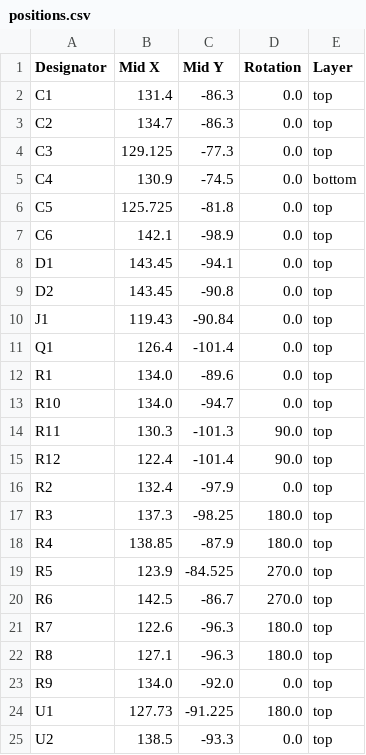
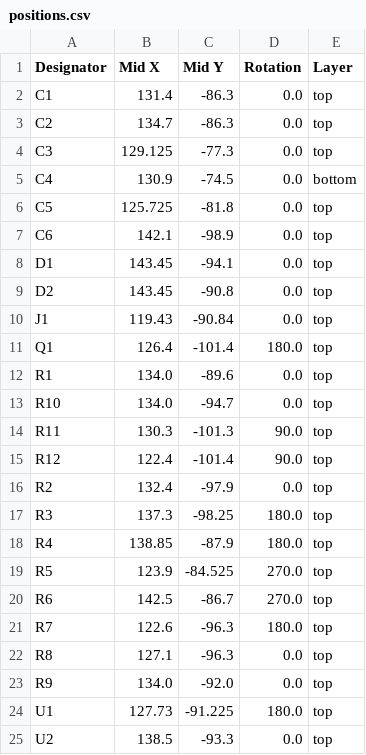
Before and after one commit to swagprincess/coilonplug, a CSV file: kicad/production/positions.csv, drawn as a sheet; only a part is shown.

```diff
--- a/kicad/production/positions.csv
+++ b/kicad/production/positions.csv
@@ -10,3 +10,3 @@ D2,143.45,-90.8,0.0,top
 J1,119.43,-90.84,0.0,top
-Q1,126.4,-101.4,0.0,top
+Q1,126.4,-101.4,180.0,top
 R1,134.0,-89.6,0.0,top
@@ -21,3 +21,3 @@ R6,142.5,-86.7,270.0,top
 R7,122.6,-96.3,180.0,top
-R8,127.1,-96.3,180.0,top
+R8,127.1,-96.3,0.0,top
 R9,134.0,-92.0,0.0,top
```
Also changed, not shown: kicad/production/designators.csv, 7 other files.
